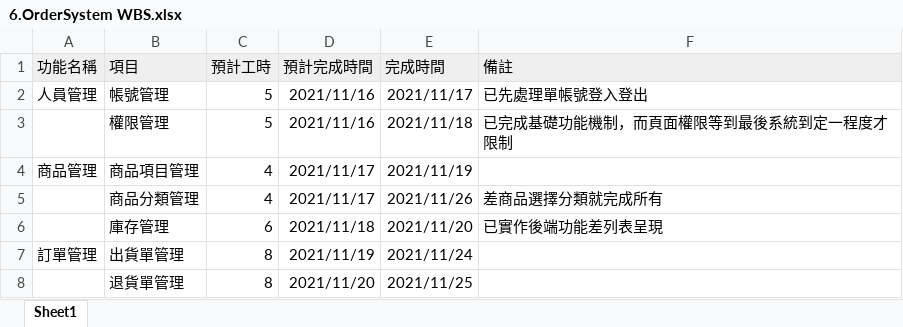
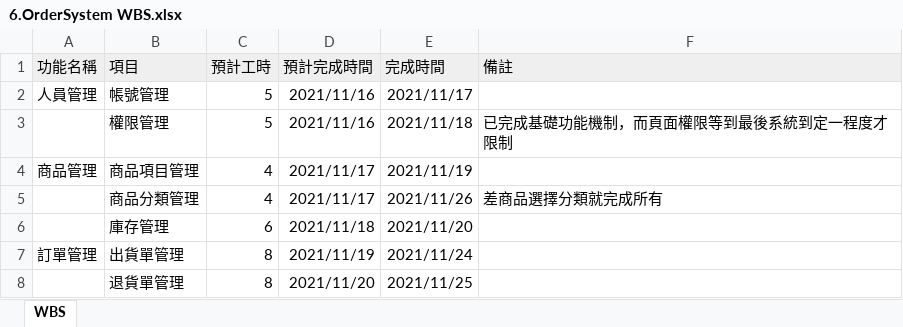
Before and after one commit to yuhsiang237/Order-System, an Excel workbook: doc/6.OrderSystem WBS.xlsx, sheet WBS, drawn as a sheet; values as stored, in another font and other column widths than the file's, no borders; charts and pictures not drawn; the diff names each change by its address in the sheet, - before the commit and + after, or states it on an @@ line.

Commit message:
Add files via upload

```diff
--- a/doc/6.OrderSystem WBS.xlsx (sheet WBS)
+++ b/doc/6.OrderSystem WBS.xlsx (sheet WBS)
-sheet tab: Sheet1
+sheet tab: WBS
-F2 (備註): 已先處理單帳號登入登出
+F2 (備註): (empty)
-F6 (備註): 已實作後端功能差列表呈現
+F6 (備註): (empty)
```
